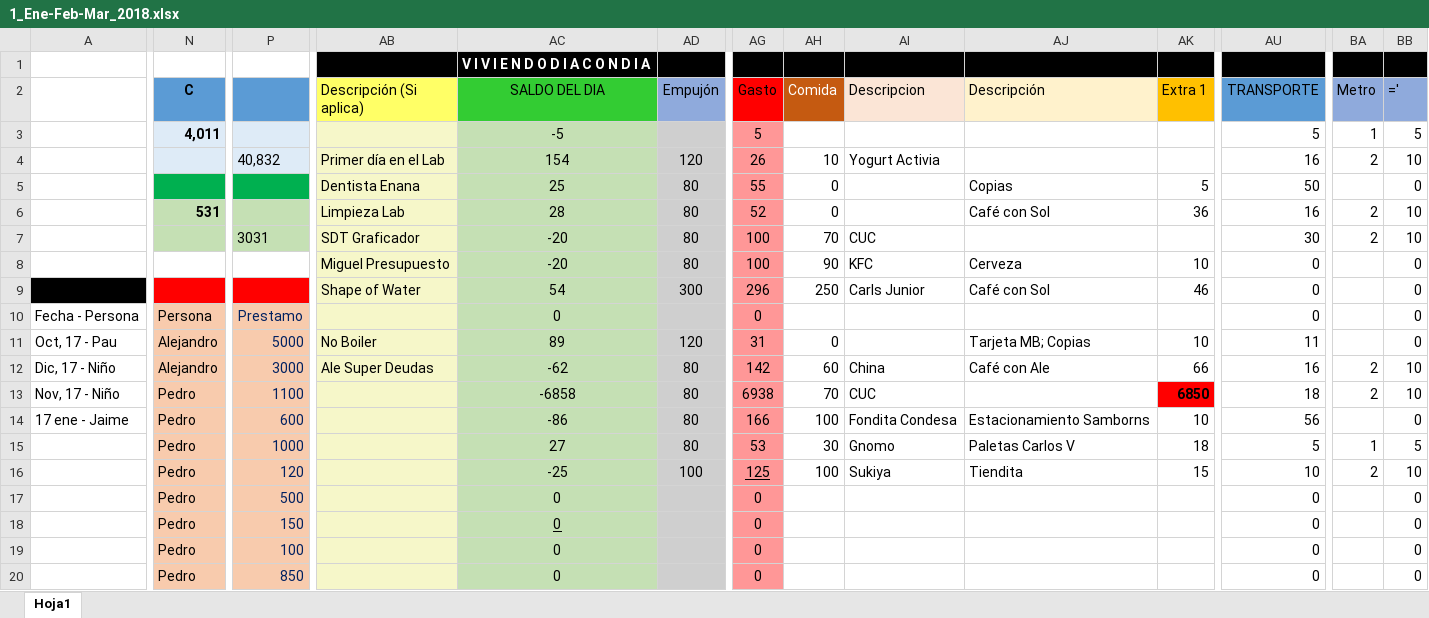
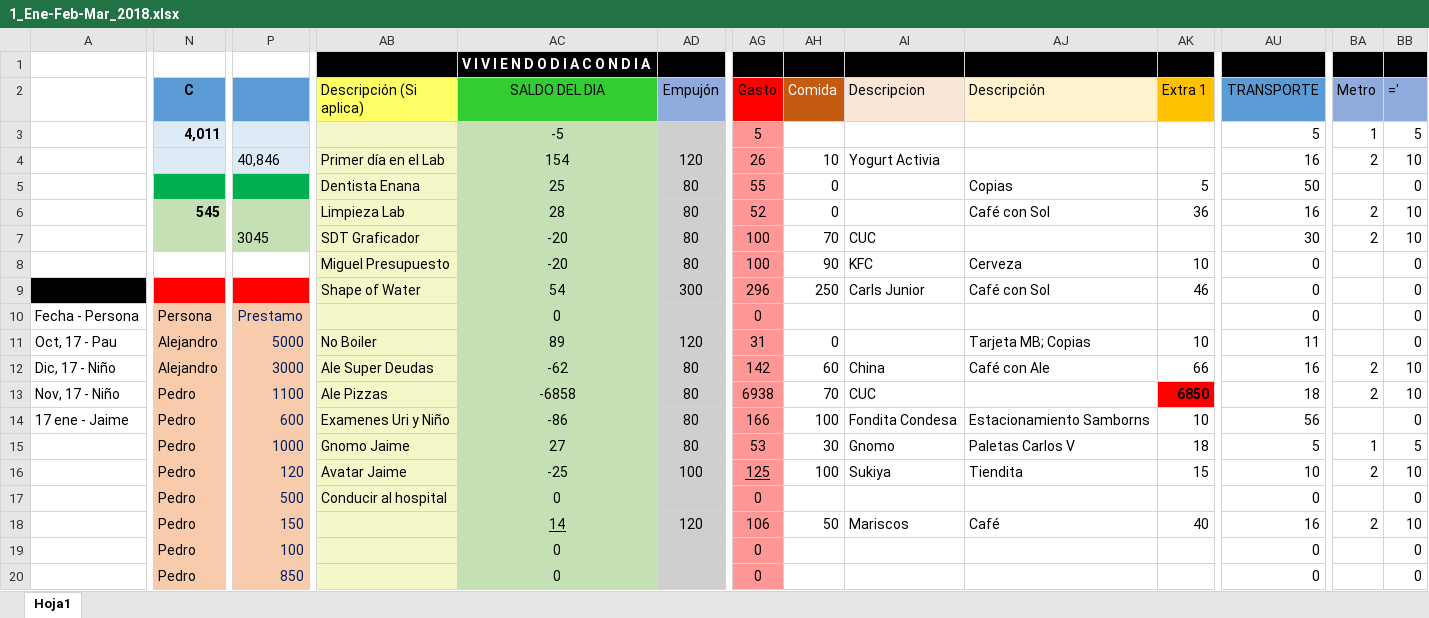
Before and after one commit to Adrifelcha/Adrifelcha, an Excel workbook: Finanzas/1_Ene-Feb-Mar_2018.xlsx, sheet Hoja1, drawn as a sheet; only a part is shown, gaps mark what is left out; values as stored, in another font and other column widths than the file's, no borders; the diff covers the shown part only; the diff names each change by its address in the sheet, - before the commit and + after, or states it on an @@ line.

Commit message:
Finanzas y Agradecimientos

```diff
--- a/Finanzas/1_Ene-Feb-Mar_2018.xlsx (sheet Hoja1)
+++ b/Finanzas/1_Ene-Feb-Mar_2018.xlsx (sheet Hoja1)
-P4: 40,832
+P4: 40,846
-N6 (C): 531
+N6 (C): 545
-P7: 3031
+P7: 3045
-AB13 (Descripción (Si aplica)): (empty)
+AB13 (Descripción (Si aplica)): Ale Pizzas
-AB14 (Descripción (Si aplica)): (empty)
+AB14 (Descripción (Si aplica)): Examenes Uri y Niño
-AB15 (Descripción (Si aplica)): (empty)
+AB15 (Descripción (Si aplica)): Gnomo Jaime
-AB16 (Descripción (Si aplica)): (empty)
+AB16 (Descripción (Si aplica)): Avatar Jaime
-AB17 (Descripción (Si aplica)): (empty)
+AB17 (Descripción (Si aplica)): Conducir al hospital
-AC18 (SALDO DEL DIA): 0
+AC18 (SALDO DEL DIA): 14
-AD18 (Empujón): (empty)
+AD18 (Empujón): 120
-AG18 (Gasto): 0
+AG18 (Gasto): 106
-AH18 (Comida): (empty)
+AH18 (Comida): 50
-AI18 (Descripcion): (empty)
+AI18 (Descripcion): Mariscos
-AJ18 (Descripción): (empty)
+AJ18 (Descripción): Café
-AK18 (Extra 1): (empty)
+AK18 (Extra 1): 40
-AU18 (TRANSPORTE): 0
+AU18 (TRANSPORTE): 16
-BA18 (Metro): (empty)
+BA18 (Metro): 2
-BB18 (='): 0
+BB18 (='): 10
```
Also changed, not shown: 2 edited cells elsewhere in this sheet, 1 other file.
